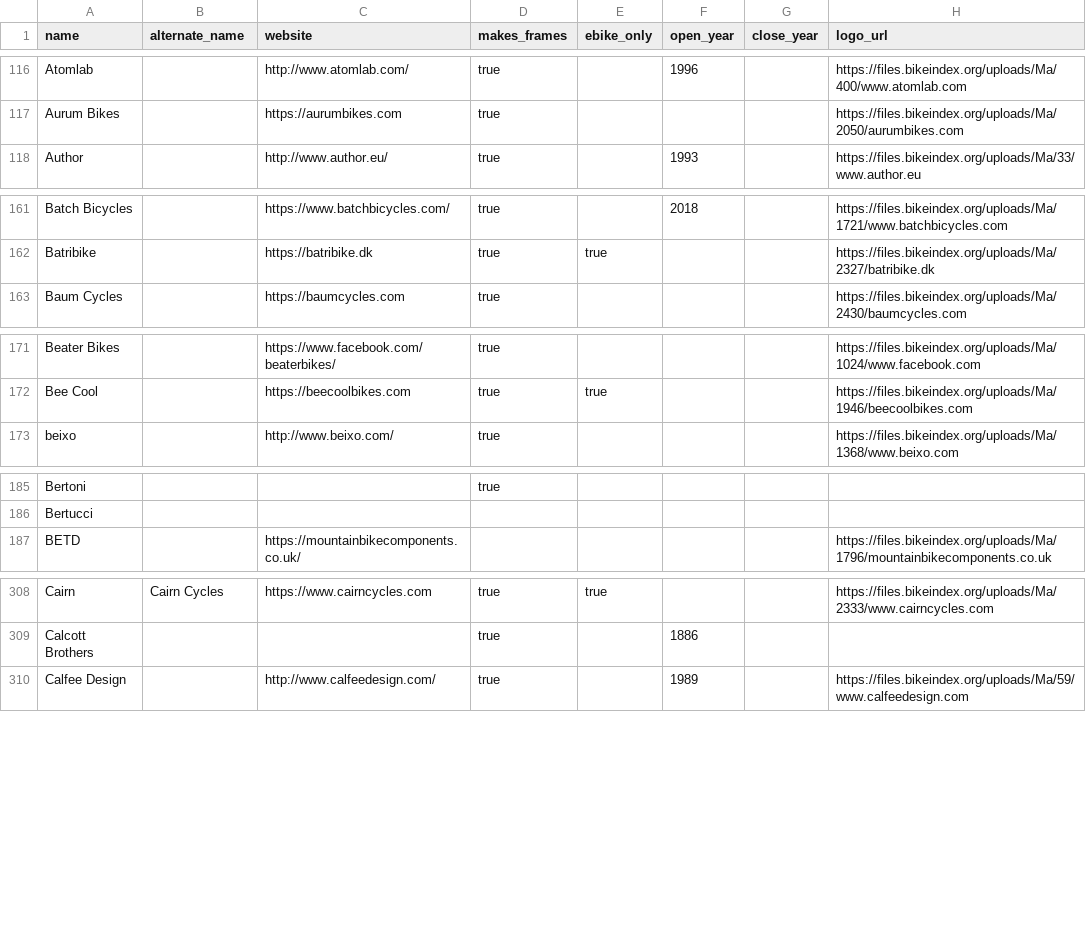
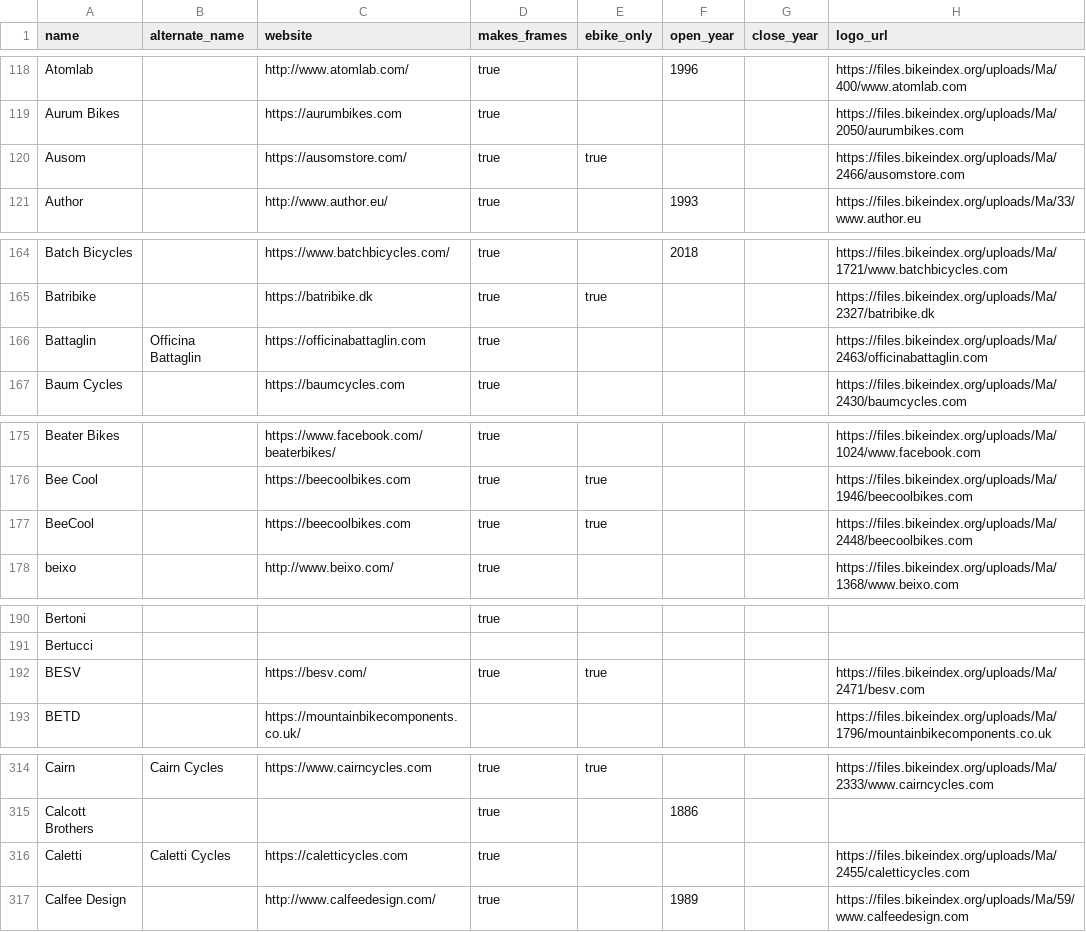
Before and after one commit to bikeindex/bike_data, a CSV file: data/manufacturers.csv, drawn as a sheet; only a part is shown, gaps mark what is left out; the diff covers the shown part only.

```diff
--- a/data/manufacturers.csv
+++ b/data/manufacturers.csv
@@ -117,2 +119,3 @@ Atomlab,,http://www.atomlab.com/,true,,1996,,https://files.bikeindex.org/uploads
 Aurum Bikes,,https://aurumbikes.com,true,,,,https://files.bikeindex.org/uploads/Ma/2050/aurumbikes.com
+Ausom,,https://ausomstore.com/,true,true,,,https://files.bikeindex.org/uploads/Ma/2466/ausomstore.com
 Author,,http://www.author.eu/,true,,1993,,https://files.bikeindex.org/uploads/Ma/33/www.author.eu
@@ -162,2 +165,3 @@ Batch Bicycles,,https://www.batchbicycles.com/,true,,2018,,https://files.bikeind
 Batribike,,https://batribike.dk,true,true,,,https://files.bikeindex.org/uploads/Ma/2327/batribike.dk
+Battaglin,Officina Battaglin,https://officinabattaglin.com,true,,,,https://files.bikeindex.org/uploads/Ma/2463/officinabattaglin.com
 Baum Cycles,,https://baumcycles.com,true,,,,https://files.bikeindex.org/uploads/Ma/2430/baumcycles.com
@@ -172,2 +176,3 @@ Beater Bikes,,https://www.facebook.com/beaterbikes/,true,,,,https://files.bikein
 Bee Cool,,https://beecoolbikes.com,true,true,,,https://files.bikeindex.org/uploads/Ma/1946/beecoolbikes.com
+BeeCool,,https://beecoolbikes.com,true,true,,,https://files.bikeindex.org/uploads/Ma/2448/beecoolbikes.com
 beixo,,http://www.beixo.com/,true,,,,https://files.bikeindex.org/uploads/Ma/1368/www.beixo.com
@@ -186,2 +191,3 @@ Bertoni,,,true,,,,
 Bertucci,,,,,,,
+BESV,,https://besv.com/,true,true,,,https://files.bikeindex.org/uploads/Ma/2471/besv.com
 BETD,,https://mountainbikecomponents.co.uk/,,,,,https://files.bikeindex.org/uploads/Ma/1796/mountainbikecomponents.co.uk
@@ -309,2 +315,3 @@ Cairn,Cairn Cycles,https://www.cairncycles.com,true,true,,,https://files.bikeind
 Calcott Brothers,,,true,,1886,,
+Caletti,Caletti Cycles,https://caletticycles.com,true,,,,https://files.bikeindex.org/uploads/Ma/2455/caletticycles.com
 Calfee Design,,http://www.calfeedesign.com/,true,,1989,,https://files.bikeindex.org/uploads/Ma/59/www.calfeedesign.com
```
Also changed, not shown: 32 added rows and 5 edited cells elsewhere in this file.
